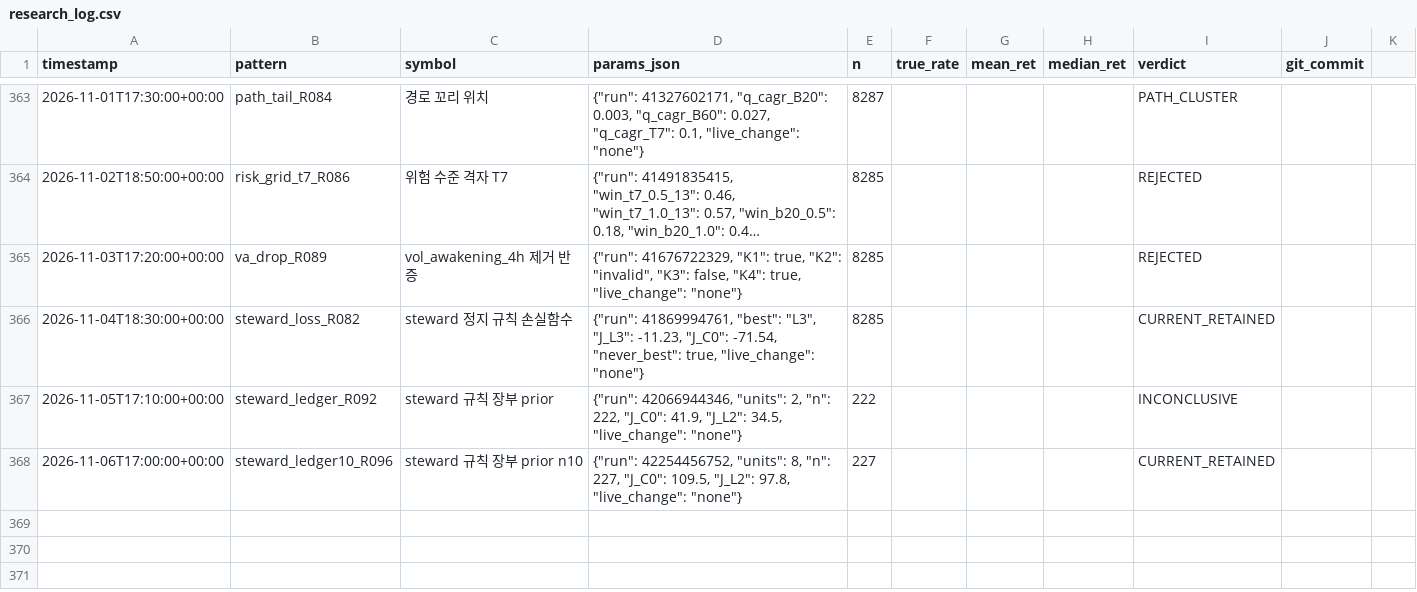
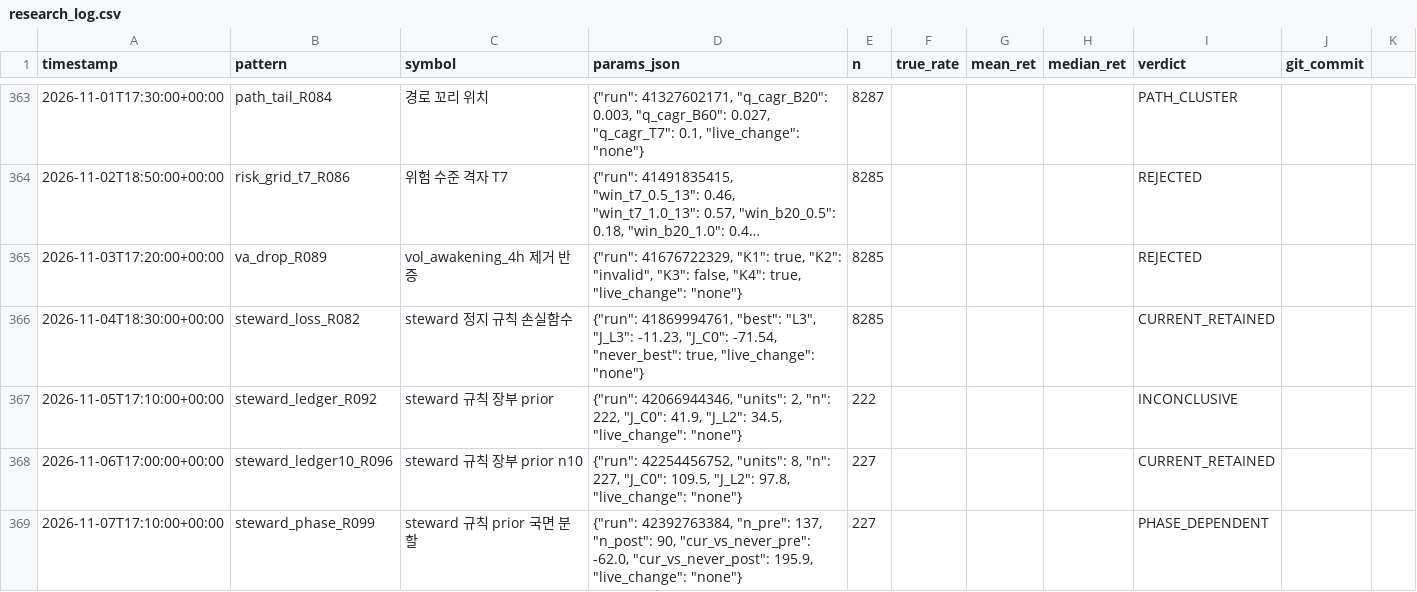
Before and after one commit to bbabaq1-rgb/crypto-pattern-backtest, a CSV file: research_log.csv, drawn as a sheet; only a part is shown, gaps mark what is left out; long unchanged cells end in ….

```diff
--- a/research_log.csv
+++ b/research_log.csv
@@ -368 +368,2 @@
 2026-11-06T17:00:00+00:00,steward_ledger10_R096,steward 규칙 장부 prior n10,"{""run"": 42254456752, ""units"": 8, ""n"": 227, ""J_C0"": 109.5, ""J_L2"": 97.8, ""live_change"": ""none""}",227,,,,CURRENT_RETAINED,
+2026-11-07T17:10:00+00:00,steward_phase_R099,steward 규칙 prior 국면 분할,"{""run"": 42392763384, ""n_pre"": 137, ""n_post"": 90, ""cur_vs_never_pre"": -62.0, ""cur_vs_never_post"": 195.9, ""live_change"": ""none""}",227,,,,PHASE_DEPENDENT,
```
Also changed, not shown: 4 other files.
